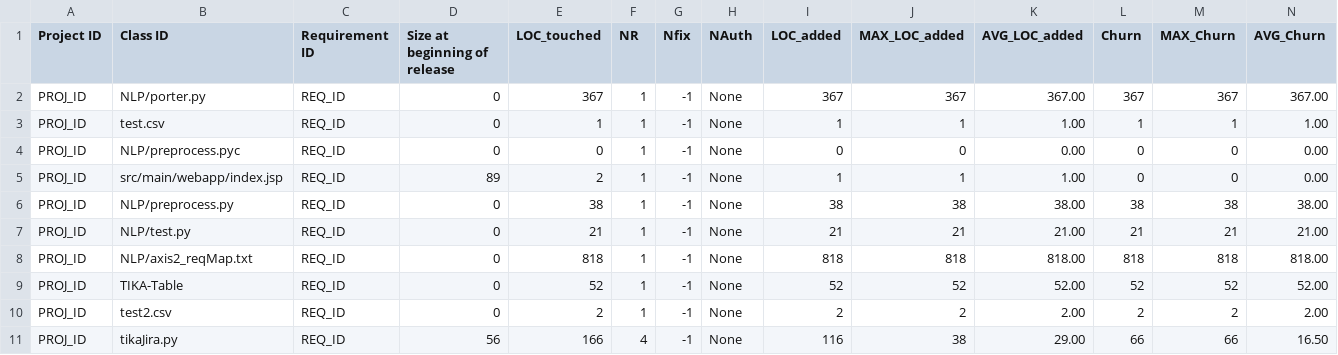
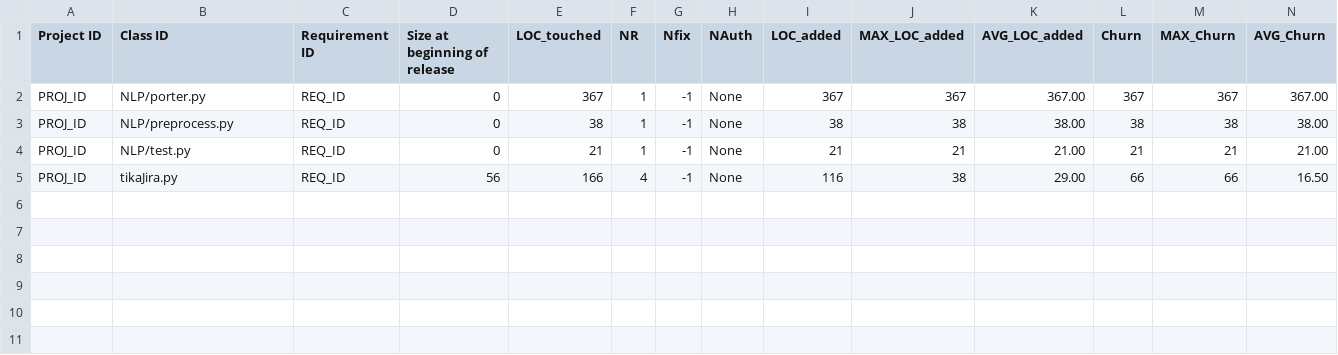
Before and after one commit to dfalessi/CCP-changes, a CSV file: metrics/metrics.csv, drawn as a sheet; only a part is shown; rows hold the shown columns only; the diff names each change by its address in the sheet, - before the commit and + after, or states it on an @@ line.

```diff
--- a/metrics/metrics.csv
+++ b/metrics/metrics.csv
-row 3: PROJ_ID | test.csv | REQ_ID | 0 | 1 | 1 | -1 | None | 1 | 1 | 1.00 | 1 | 1 | 1.00
-row 4: PROJ_ID | NLP/preprocess.pyc | REQ_ID | 0 | 0 | 1 | -1 | None | 0 | 0 | 0.00 | 0 | 0 | 0.00
-row 5: PROJ_ID | src/main/webapp/index.jsp | REQ_ID | 89 | 2 | 1 | -1 | None | 1 | 1 | 1.00 | 0 | 0 | 0.00
-row 8: PROJ_ID | NLP/axis2_reqMap.txt | REQ_ID | 0 | 818 | 1 | -1 | None | 818 | 818 | 818.00 | 818 | 818 | 818.00
-row 9: PROJ_ID | TIKA-Table | REQ_ID | 0 | 52 | 1 | -1 | None | 52 | 52 | 52.00 | 52 | 52 | 52.00
-row 10: PROJ_ID | test2.csv | REQ_ID | 0 | 2 | 1 | -1 | None | 2 | 2 | 2.00 | 2 | 2 | 2.00
```
Also changed, not shown: 6 other files.
